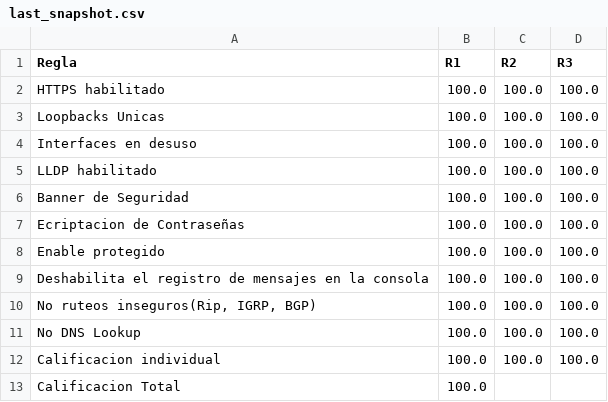
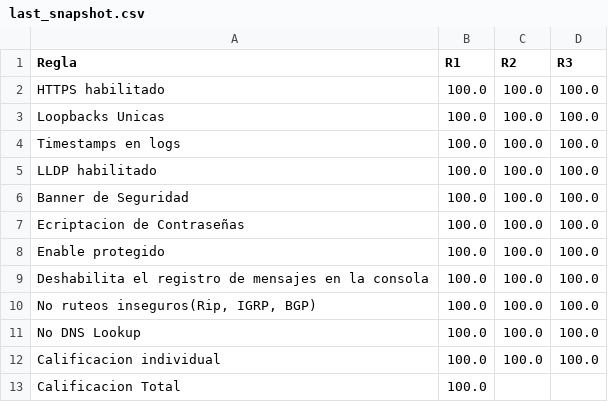
Before and after one commit to Mrkabe/Admin_de_Redes, a CSV file: auditorias/Compliance/last_snapshot.csv, drawn as a sheet.

Commit message:
[audits] Compliance_20251021_201342.pdf + snapshot + changelog

```diff
--- a/auditorias/Compliance/last_snapshot.csv
+++ b/auditorias/Compliance/last_snapshot.csv
@@ -3,3 +3,3 @@ HTTPS habilitado,100.0,100.0,100.0
 Loopbacks Unicas,100.0,100.0,100.0
-Interfaces en desuso,100.0,100.0,100.0
+Timestamps en logs,100.0,100.0,100.0
 LLDP habilitado,100.0,100.0,100.0
```
Also changed, not shown: 2 other files.
